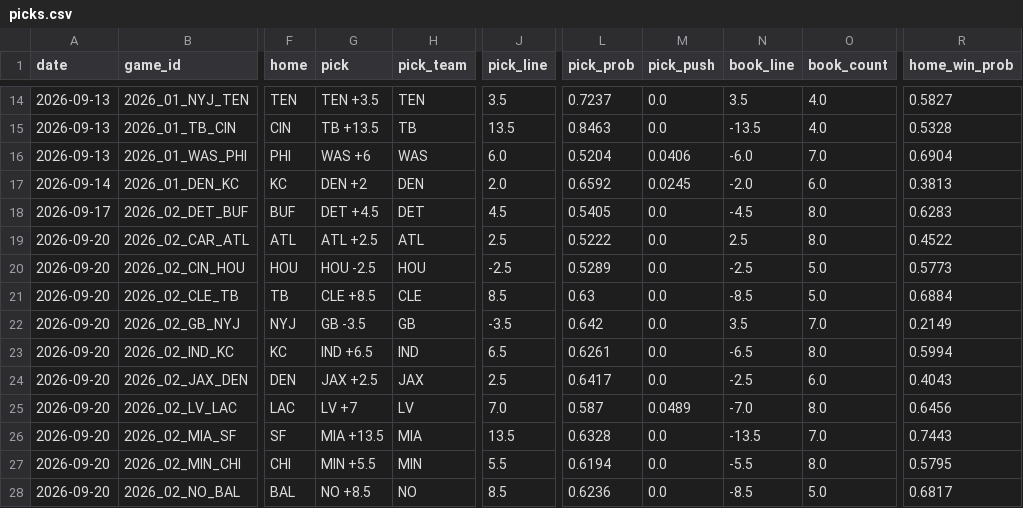
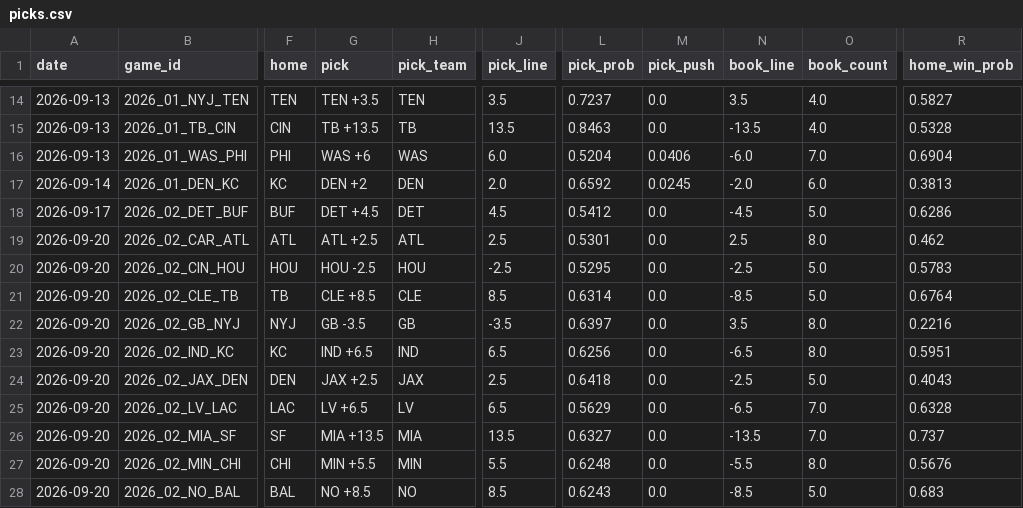
Before and after one commit to azcal/mbm-nfl, a CSV file: logs/picks.csv, drawn as a sheet; only a part is shown, gaps mark what is left out; the diff covers the shown part only; the diff names each change by its address in the sheet, - before the commit and + after, or states it on an @@ line.

```diff
--- a/logs/picks.csv
+++ b/logs/picks.csv
-L18 (pick_prob): 0.5405
+L18 (pick_prob): 0.5412
-O18 (book_count): 8.0
+O18 (book_count): 5.0
-R18 (home_win_prob): 0.6283
+R18 (home_win_prob): 0.6286
-L19 (pick_prob): 0.5222
+L19 (pick_prob): 0.5301
-R19 (home_win_prob): 0.4522
+R19 (home_win_prob): 0.462
-L20 (pick_prob): 0.5289
+L20 (pick_prob): 0.5295
-R20 (home_win_prob): 0.5773
+R20 (home_win_prob): 0.5783
-L21 (pick_prob): 0.63
+L21 (pick_prob): 0.6314
-R21 (home_win_prob): 0.6884
+R21 (home_win_prob): 0.6764
-L22 (pick_prob): 0.642
+L22 (pick_prob): 0.6397
-O22 (book_count): 7.0
+O22 (book_count): 8.0
-R22 (home_win_prob): 0.2149
+R22 (home_win_prob): 0.2216
-L23 (pick_prob): 0.6261
+L23 (pick_prob): 0.6256
-R23 (home_win_prob): 0.5994
+R23 (home_win_prob): 0.5951
-L24 (pick_prob): 0.6417
+L24 (pick_prob): 0.6418
-O24 (book_count): 6.0
+O24 (book_count): 5.0
-G25 (pick): LV +7
+G25 (pick): LV +6.5
-J25 (pick_line): 7.0
+J25 (pick_line): 6.5
-L25 (pick_prob): 0.587
+L25 (pick_prob): 0.5629
-M25 (pick_push): 0.0489
+M25 (pick_push): 0.0
-N25 (book_line): -7.0
+N25 (book_line): -6.5
-O25 (book_count): 8.0
+O25 (book_count): 7.0
-R25 (home_win_prob): 0.6456
+R25 (home_win_prob): 0.6328
-L26 (pick_prob): 0.6328
+L26 (pick_prob): 0.6327
-R26 (home_win_prob): 0.7443
+R26 (home_win_prob): 0.737
-L27 (pick_prob): 0.6194
+L27 (pick_prob): 0.6248
-R27 (home_win_prob): 0.5795
+R27 (home_win_prob): 0.5676
-L28 (pick_prob): 0.6236
+L28 (pick_prob): 0.6243
-R28 (home_win_prob): 0.6817
+R28 (home_win_prob): 0.683
```
Also changed, not shown: 24 edited cells elsewhere in this file, logs/alt_grid.csv, logs/edgedesk_export.csv, 4 other files.
